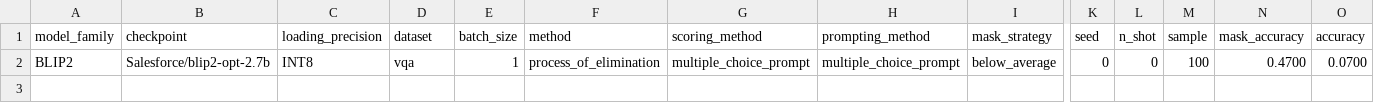
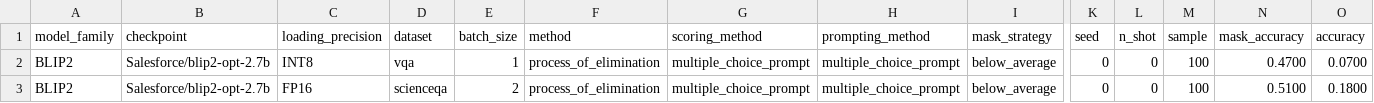
Before and after one commit to souradipp76/MM-PoE, a CSV file: results/process_of_elimination.csv, drawn as a sheet; only a part is shown, gaps mark what is left out; rows hold the shown columns only; the diff names each change by its address in the sheet, - before the commit and + after, or states it on an @@ line.

```diff
--- a/results/process_of_elimination.csv
+++ b/results/process_of_elimination.csv
+row 3: BLIP2 | Salesforce/blip2-opt-2.7b | FP16 | scienceqa | 2 | process_of_elimination | multiple_choice_prompt | multiple_choice_prompt | below_average | 0 | 0 | 100 | 0.5100 | 0.1800
```
Also changed, not shown: results/vision_language_modeling.csv, 5 other files.
